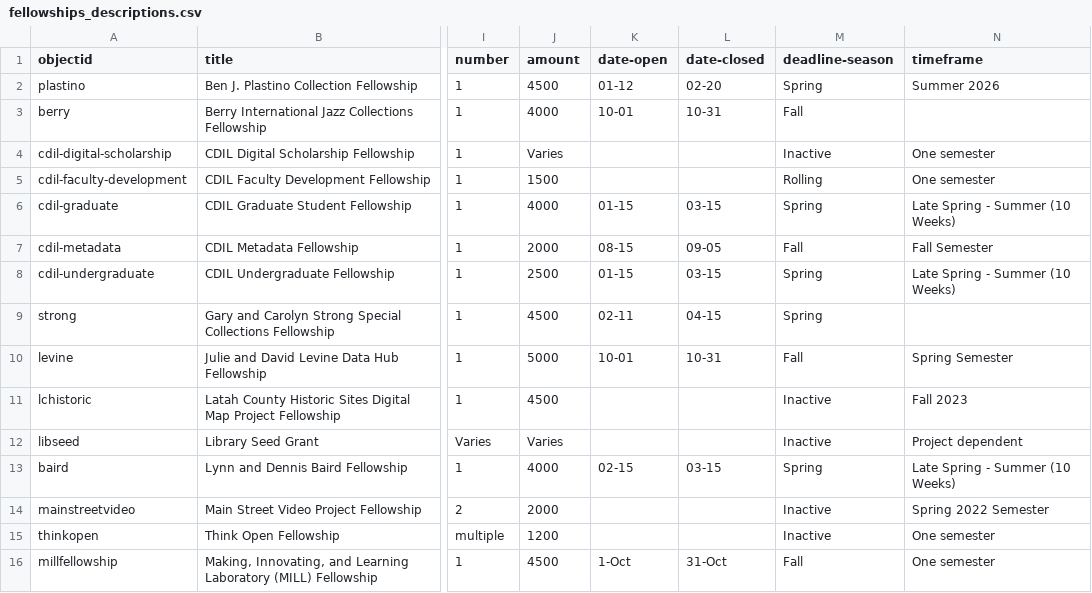
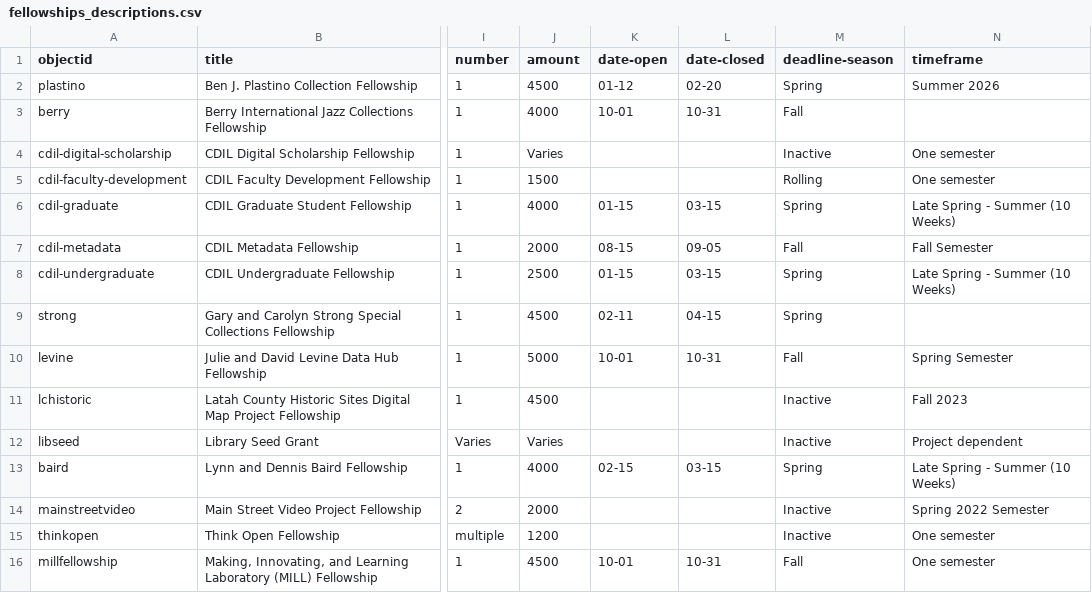
Before and after one commit to uidaholib/mainweb-lib-uidaho, a CSV file: _data/fellowships_descriptions.csv, drawn as a sheet; only a part is shown, gaps mark what is left out; the diff names each change by its address in the sheet, - before the commit and + after, or states it on an @@ line.

Commit message:
excel typo

```diff
--- a/_data/fellowships_descriptions.csv
+++ b/_data/fellowships_descriptions.csv
-K16 (date-open): 1-Oct
+K16 (date-open): 10-01
-L16 (date-closed): 31-Oct
+L16 (date-closed): 10-31
```
